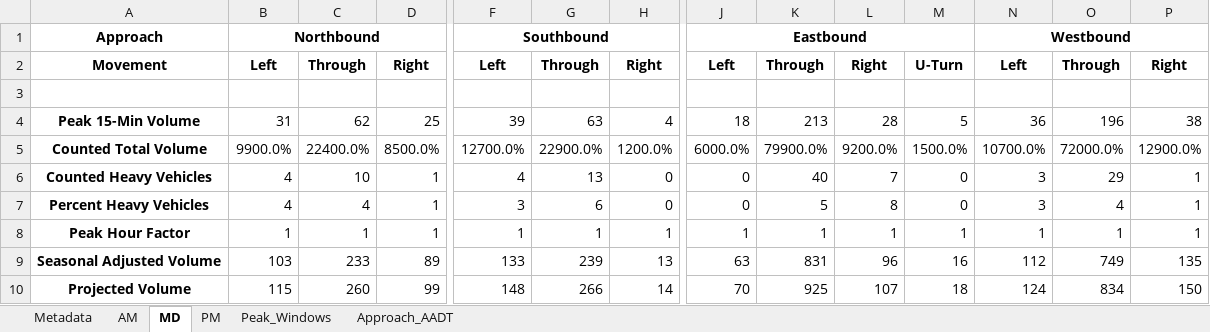
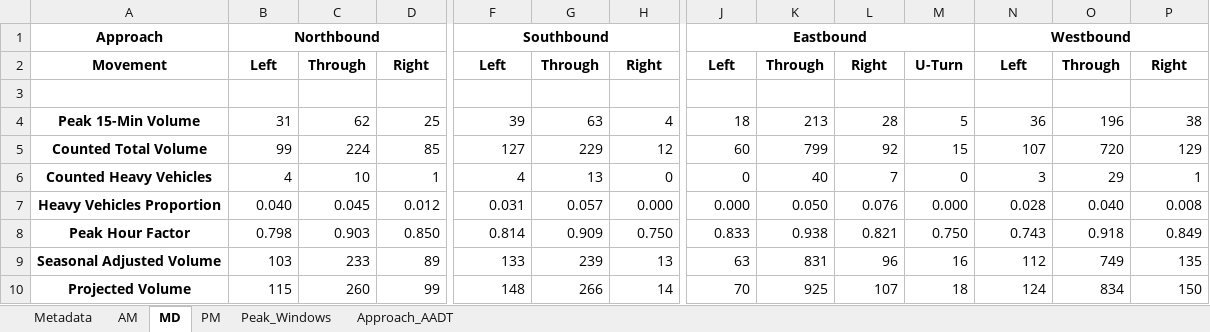
Before and after one commit to malexaims/TMCDataProcessing, an Excel workbook: output/SR_544_&_Charlotte_turning_movement_report.xlsx, sheet MD, drawn as a sheet; only a part is shown, gaps mark what is left out; values as stored, in another font and other column widths than the file's, no borders; removed rows and columns are numbered as before the commit, all else as after; rows hold the shown columns only; the diff covers the shown part only; the diff names each change by its address in the sheet, - before the commit and + after, or states it on an @@ line.

```diff
--- a/output/SR_544_&_Charlotte_turning_movement_report.xlsx (sheet MD)
+++ b/output/SR_544_&_Charlotte_turning_movement_report.xlsx (sheet MD)
-B5: 9900.0%
+B5: 99
-C5: 22400.0%
+C5: 224
-D5: 8500.0%
+D5: 85
-F5: 12700.0%
+F5: 127
-G5: 22900.0%
+G5: 229
-H5: 1200.0%
+H5: 12
-J5: 6000.0%
+J5: 60
-K5: 79900.0%
+K5: 799
-L5: 9200.0%
+L5: 92
-M5: 1500.0%
+M5: 15
-N5: 10700.0%
+N5: 107
-O5: 72000.0%
+O5: 720
-P5: 12900.0%
+P5: 129
-row 7: Percent Heavy Vehicles | 4 | 4 | 1 | 3 | 6 | 0 | 0 | 5 | 8 | 0 | 3 | 4 | 1
+row 7: Heavy Vehicles Proportion | 0.040 | 0.045 | 0.012 | 0.031 | 0.057 | 0.000 | 0.000 | 0.050 | 0.076 | 0.000 | 0.028 | 0.040 | 0.008
-B8: 1
+B8: 0.798
-C8: 1
+C8: 0.903
-D8: 1
+D8: 0.850
-F8: 1
+F8: 0.814
-G8: 1
+G8: 0.909
-H8: 1
+H8: 0.750
-J8: 1
+J8: 0.833
-K8: 1
+K8: 0.938
-L8: 1
+L8: 0.821
-M8: 1
+M8: 0.750
-N8: 1
+N8: 0.743
-O8: 1
+O8: 0.918
-P8: 1
+P8: 0.849
```
Also changed, not shown: 4 edited cells elsewhere in this sheet, sheet AM, sheet PM, sheet Approach_AADT, sheet Peak_Windows, sheet Metadata.
